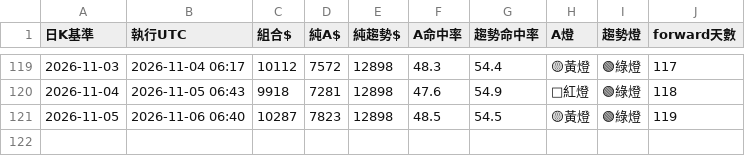
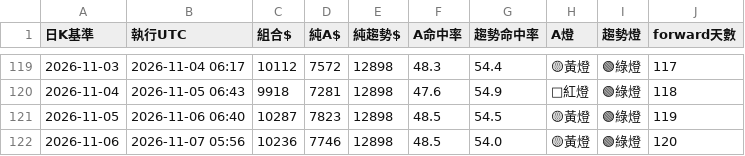
Before and after one commit to pidasin/crypto_combo_forward, a CSV file: combo_forward_log.csv, drawn as a sheet; only a part is shown, gaps mark what is left out; the diff names each change by its address in the sheet, - before the commit and + after, or states it on an @@ line.

```diff
--- a/combo_forward_log.csv
+++ b/combo_forward_log.csv
+row 122: 2026-11-06 | 2026-11-07 05:56 | 10236 | 7746 | 12898 | 48.5 | 54.0 | 🟡黃燈 | 🟢綠燈 | 120
```
Also changed, not shown: bot_log.csv, paper_log.csv, 3 other files.
